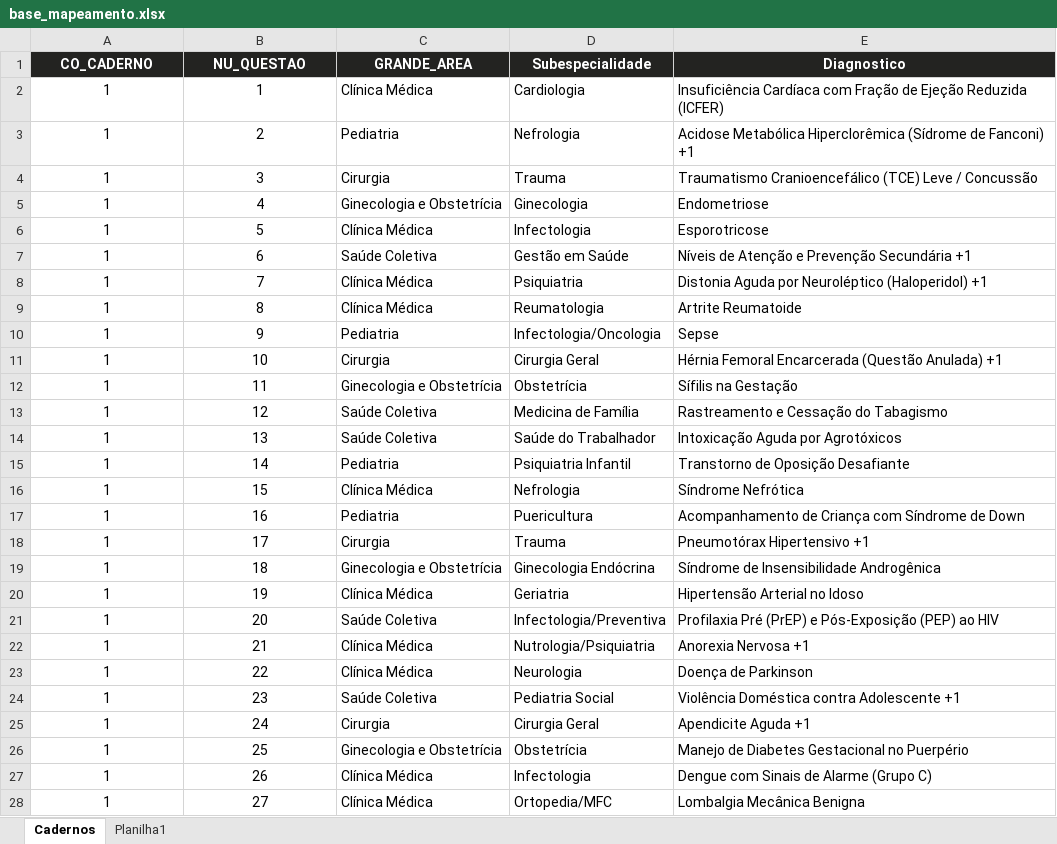
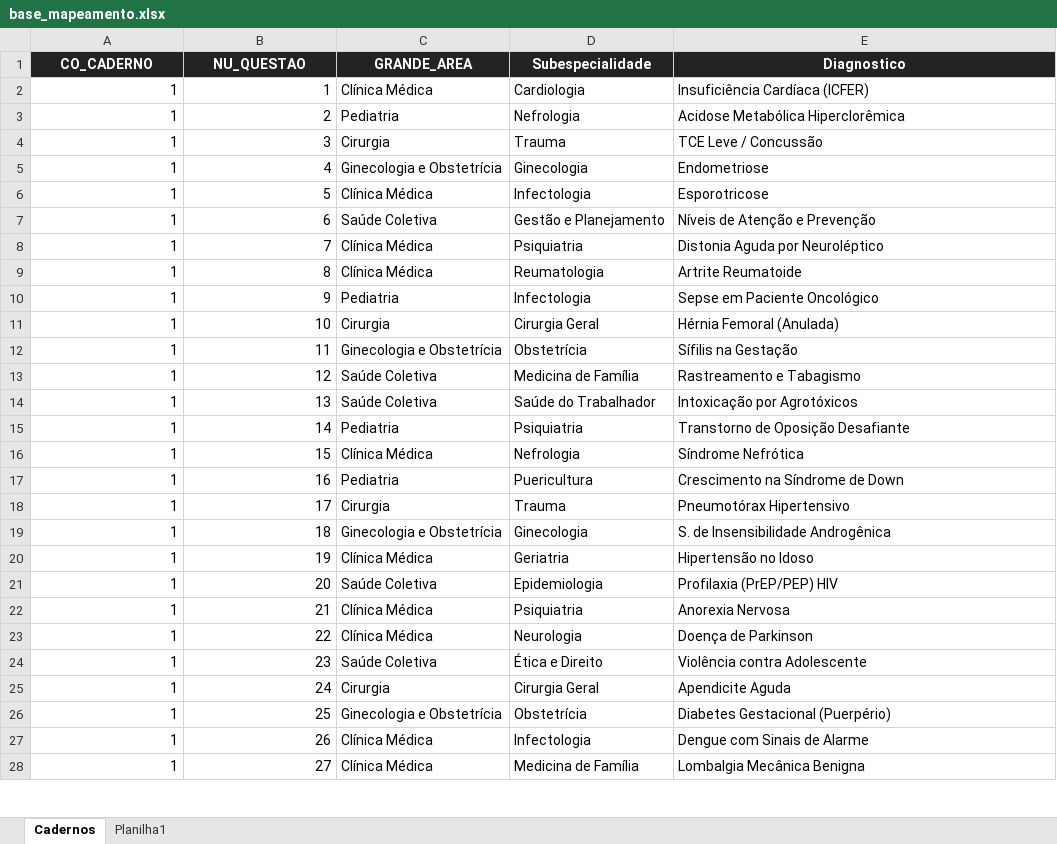
Before and after one commit to siedlarczyk-98/analisador-enamed, an Excel workbook: base_mapeamento.xlsx, sheet Cadernos, drawn as a sheet; only a part is shown; values as stored, in another font and other column widths than the file's, no borders; the diff covers the shown part only; the diff names each change by its address in the sheet, - before the commit and + after, or states it on an @@ line.

Commit message:
Add files via upload

```diff
--- a/base_mapeamento.xlsx (sheet Cadernos)
+++ b/base_mapeamento.xlsx (sheet Cadernos)
-A2:B28 alignment: center
+A2:B28 alignment: right
-E2 (Diagnostico): Insuficiência Cardíaca com Fração de Ejeção Reduzida (ICFER)
+E2 (Diagnostico): Insuficiência Cardíaca (ICFER)
-E3 (Diagnostico): Acidose Metabólica Hiperclorêmica (Sídrome de Fanconi) +1
+E3 (Diagnostico): Acidose Metabólica Hiperclorêmica
-E4 (Diagnostico): Traumatismo Cranioencefálico (TCE) Leve / Concussão
+E4 (Diagnostico): TCE Leve / Concussão
-D7 (Subespecialidade): Gestão em Saúde
+D7 (Subespecialidade): Gestão e Planejamento
-E7 (Diagnostico): Níveis de Atenção e Prevenção Secundária +1
+E7 (Diagnostico): Níveis de Atenção e Prevenção
-E8 (Diagnostico): Distonia Aguda por Neuroléptico (Haloperidol) +1
+E8 (Diagnostico): Distonia Aguda por Neuroléptico
-D10 (Subespecialidade): Infectologia/Oncologia
+D10 (Subespecialidade): Infectologia
-E10 (Diagnostico): Sepse
+E10 (Diagnostico): Sepse em Paciente Oncológico
-E11 (Diagnostico): Hérnia Femoral Encarcerada (Questão Anulada) +1
+E11 (Diagnostico): Hérnia Femoral (Anulada)
-E13 (Diagnostico): Rastreamento e Cessação do Tabagismo
+E13 (Diagnostico): Rastreamento e Tabagismo
-E14 (Diagnostico): Intoxicação Aguda por Agrotóxicos
+E14 (Diagnostico): Intoxicação por Agrotóxicos
-D15 (Subespecialidade): Psiquiatria Infantil
+D15 (Subespecialidade): Psiquiatria
-E17 (Diagnostico): Acompanhamento de Criança com Síndrome de Down
+E17 (Diagnostico): Crescimento na Síndrome de Down
-E18 (Diagnostico): Pneumotórax Hipertensivo +1
+E18 (Diagnostico): Pneumotórax Hipertensivo
-D19 (Subespecialidade): Ginecologia Endócrina
+D19 (Subespecialidade): Ginecologia
-E19 (Diagnostico): Síndrome de Insensibilidade Androgênica
+E19 (Diagnostico): S. de Insensibilidade Androgênica
-E20 (Diagnostico): Hipertensão Arterial no Idoso
+E20 (Diagnostico): Hipertensão no Idoso
-D21 (Subespecialidade): Infectologia/Preventiva
+D21 (Subespecialidade): Epidemiologia
-E21 (Diagnostico): Profilaxia Pré (PrEP) e Pós-Exposição (PEP) ao HIV
+E21 (Diagnostico): Profilaxia (PrEP/PEP) HIV
-D22 (Subespecialidade): Nutrologia/Psiquiatria
+D22 (Subespecialidade): Psiquiatria
-E22 (Diagnostico): Anorexia Nervosa +1
+E22 (Diagnostico): Anorexia Nervosa
-D24 (Subespecialidade): Pediatria Social
+D24 (Subespecialidade): Ética e Direito
-E24 (Diagnostico): Violência Doméstica contra Adolescente +1
+E24 (Diagnostico): Violência contra Adolescente
-E25 (Diagnostico): Apendicite Aguda +1
+E25 (Diagnostico): Apendicite Aguda
-E26 (Diagnostico): Manejo de Diabetes Gestacional no Puerpério
+E26 (Diagnostico): Diabetes Gestacional (Puerpério)
-E27 (Diagnostico): Dengue com Sinais de Alarme (Grupo C)
+E27 (Diagnostico): Dengue com Sinais de Alarme
-D28 (Subespecialidade): Ortopedia/MFC
+D28 (Subespecialidade): Medicina de Família
```
Also changed, not shown: 187 edited cells and cell formats elsewhere in this sheet.
